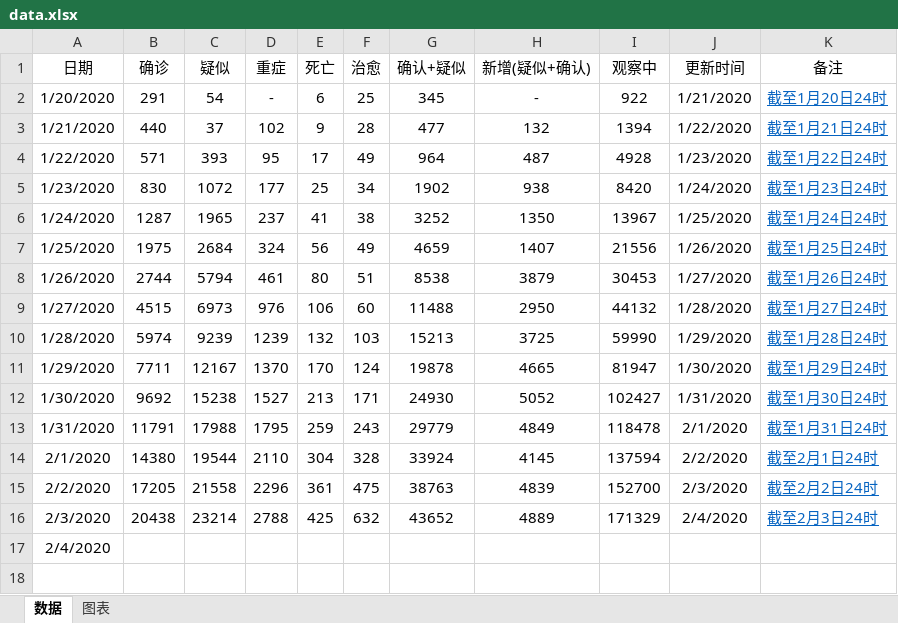
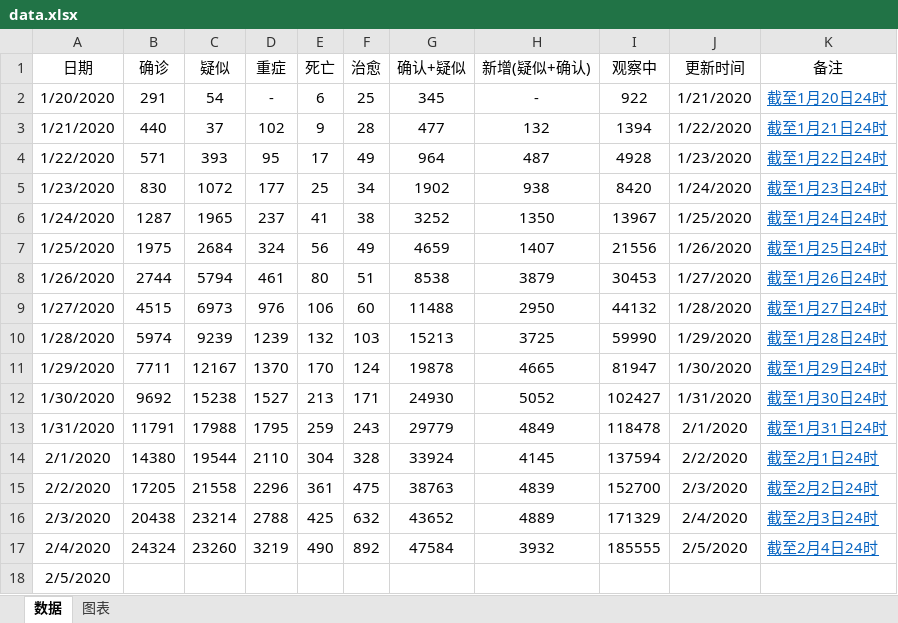
Before and after one commit to JackieZheng/2019-nCoV, an Excel workbook: Excel/data.xlsx, sheet 数据, drawn as a sheet; values as stored, in another font and other column widths than the file's, no borders; addresses are those after the commit; the diff names each change by its address in the sheet, - before the commit and + after, or states it on an @@ line.

```diff
--- a/Excel/data.xlsx (sheet 数据)
+++ b/Excel/data.xlsx (sheet 数据)
+row 17: 2/4/2020 | 24324 | 23260 | 3219 | 490 | 892 | 47584 | 3932 | 185555 | 2/5/2020 | 截至2月4日24时
-A18 (日期): 2/4/2020
+A18 (日期): 2/5/2020
```
Also changed, not shown: charts or pictures, 2 other files.
